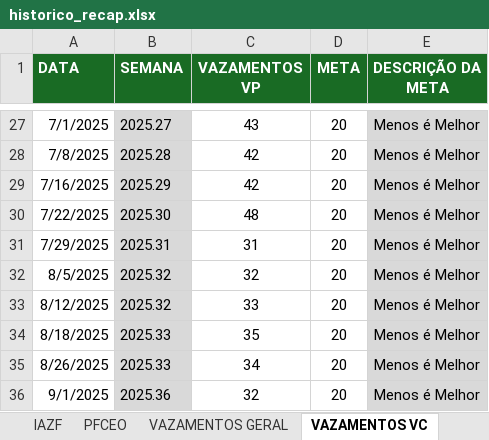
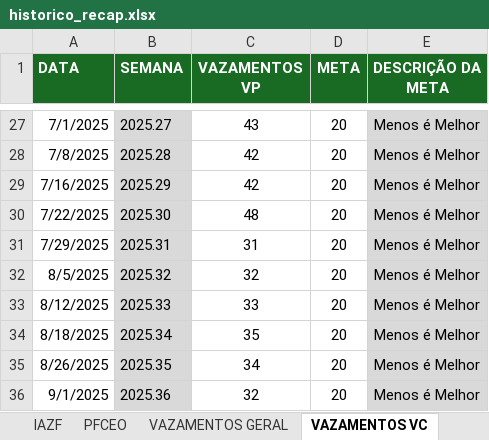
Before and after one commit to pedroklauber/Indicadores-C3, an Excel workbook: historico_recap.xlsx, sheet VAZAMENTOS VC, drawn as a sheet; only a part is shown, gaps mark what is left out; values as stored, in another font and other column widths than the file's, no borders; the diff names each change by its address in the sheet, - before the commit and + after, or states it on an @@ line.

Commit message:
Add files via upload

```diff
--- a/historico_recap.xlsx (sheet VAZAMENTOS VC)
+++ b/historico_recap.xlsx (sheet VAZAMENTOS VC)
-B33 (SEMANA): 2025.32
+B33 (SEMANA): 2025.33
-B34 (SEMANA): 2025.33
+B34 (SEMANA): 2025.34
-B35 (SEMANA): 2025.33
+B35 (SEMANA): 2025.35
```
